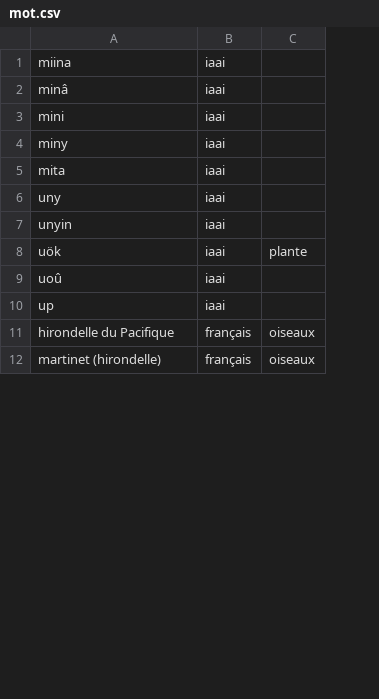
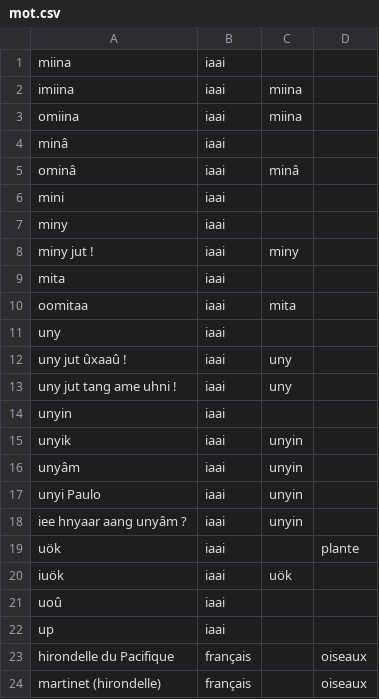
Before and after one commit to raimanu/Lexika, a CSV file: mot.csv, drawn as a sheet; only a part is shown; addresses are those after the commit; the diff names each change by its address in the sheet, - before the commit and + after, or states it on an @@ line.

```diff
--- a/mot.csv
+++ b/mot.csv
+column C, empty
+row 2: imiina | iaai | miina
+row 3: omiina | iaai | miina
+row 5: ominâ | iaai | minâ
+row 8: miny jut ! | iaai | miny
+row 10: oomitaa | iaai | mita
+row 12: uny jut ûxaaû ! | iaai | uny
+row 13: uny jut tang ame uhni ! | iaai | uny
+row 15: unyik | iaai | unyin
+row 16: unyâm | iaai | unyin
+row 17: unyi Paulo | iaai | unyin
+row 18: iee hnyaar aang unyâm ? | iaai | unyin
+row 20: iuök | iaai | uök
```
Also changed, not shown: 5 other files.
